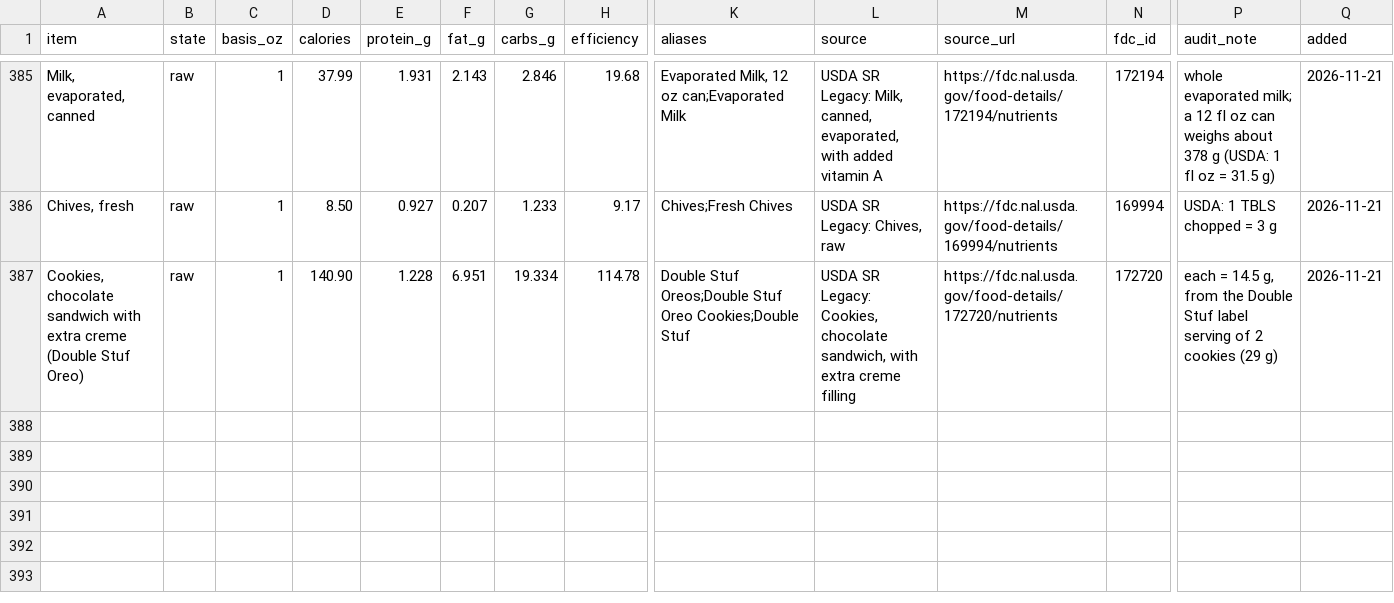
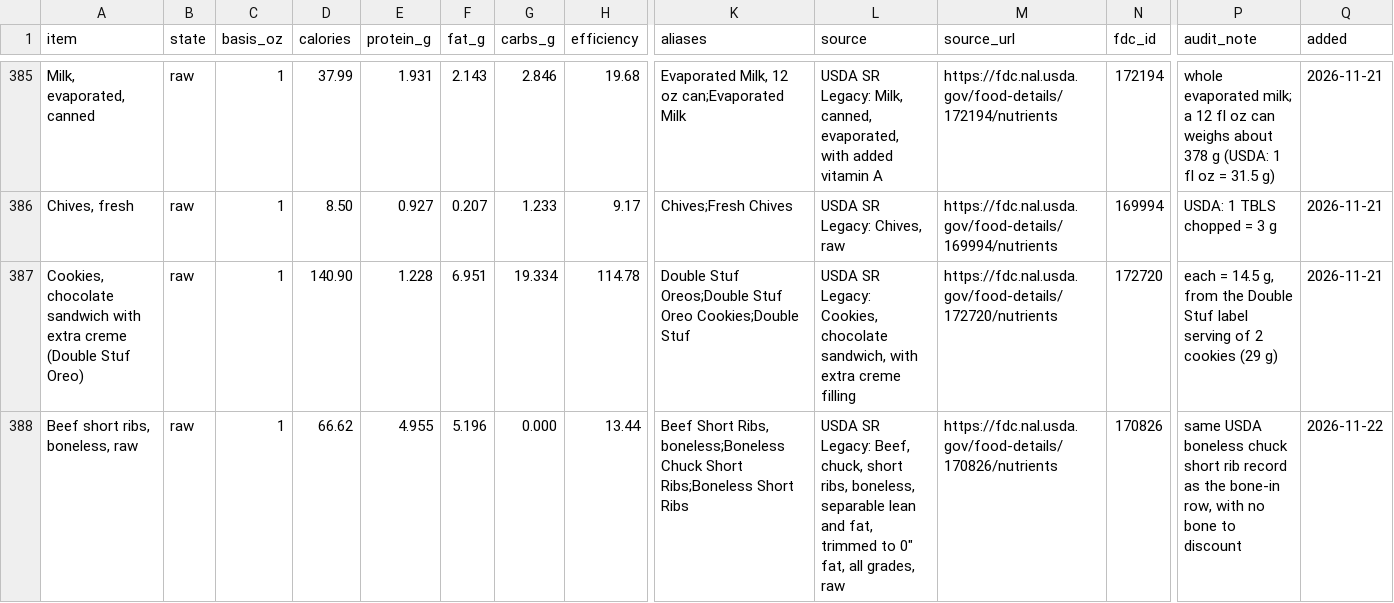
Before and after one commit to ThomasFamilyBot/Chef, a CSV file: data/canonical_ingredients.csv, drawn as a sheet; only a part is shown, gaps mark what is left out; rows hold the shown columns only; the diff names each change by its address in the sheet, - before the commit and + after, or states it on an @@ line.

```diff
--- a/data/canonical_ingredients.csv
+++ b/data/canonical_ingredients.csv
+row 388: Beef short ribs, boneless, raw | raw | 1 | 66.62 | 4.955 | 5.196 | 0.000 | 13.44 | Beef Short Ribs, boneless;Boneless Chuck Short Ribs;Boneless Short Ribs | USDA SR Legacy: Beef, chuck, short ribs, boneless, separable lean and fat, trimmed to 0" fat, all grades, raw | https://fdc.nal.usda.gov/food-details/170826/nutrients | 170826 | same USDA boneless chuck short rib record as the bone-in row, with no bone to discount | 2026-11-22
```
Also changed, not shown: 10 other files.
